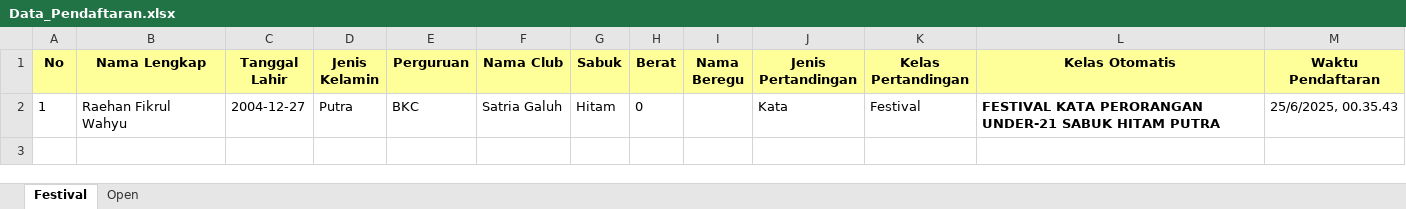
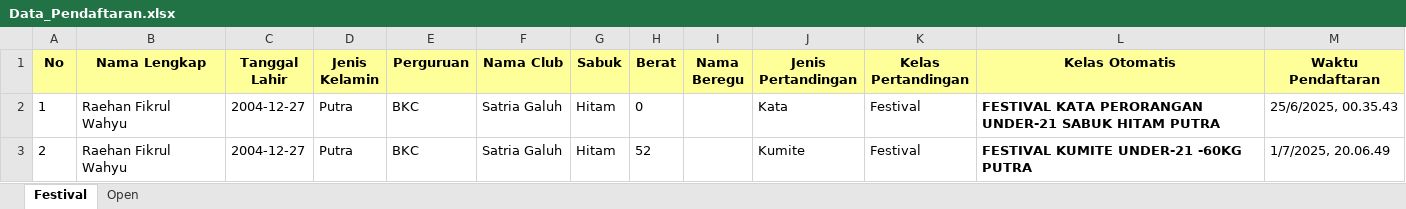
Before and after one commit to Raynz-fw/satria_galuh-sport, an Excel workbook: data/Data_Pendaftaran.xlsx, sheet Festival, drawn as a sheet; values as stored, in another font and other column widths than the file's, no borders; the diff names each change by its address in the sheet, - before the commit and + after, or states it on an @@ line.

```diff
--- a/data/Data_Pendaftaran.xlsx (sheet Festival)
+++ b/data/Data_Pendaftaran.xlsx (sheet Festival)
+row 3: 2 | Raehan Fikrul Wahyu | 2004-12-27 | Putra | BKC | Satria Galuh | Hitam | 52 |  | Kumite | Festival | FESTIVAL KUMITE UNDER-21 -60KG PUTRA | 1/7/2025, 20.06.49
```
Also changed, not shown: data/seluruh Kompetitor.xlsx, 3 other files.
